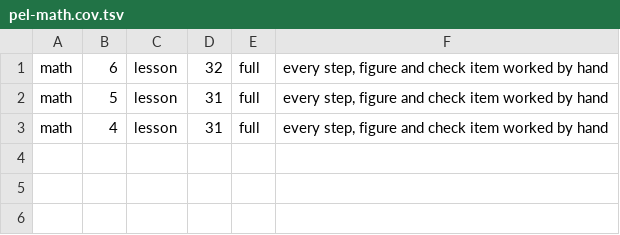
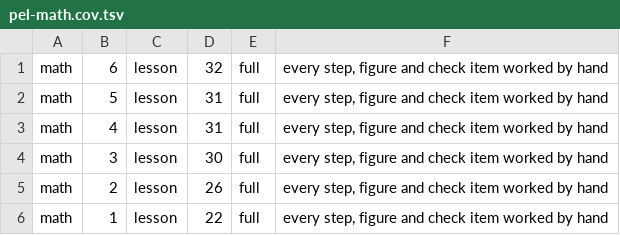
Before and after one commit to nabilafifahq/gatxel-20-kira, a TSV file: docs/verifikasi-materi-rincian/pel-math.cov.tsv, drawn as a sheet.

```diff
--- a/docs/verifikasi-materi-rincian/pel-math.cov.tsv
+++ b/docs/verifikasi-materi-rincian/pel-math.cov.tsv
@@ -3 +3,4 @@ math	5	lesson	31	full	every step, figure and check item worked by hand
 math	4	lesson	31	full	every step, figure and check item worked by hand
+math	3	lesson	30	full	every step, figure and check item worked by hand
+math	2	lesson	26	full	every step, figure and check item worked by hand
+math	1	lesson	22	full	every step, figure and check item worked by hand
```
Also changed, not shown: docs/verifikasi-materi-rincian/pel-math.tsv, 1 other file.
